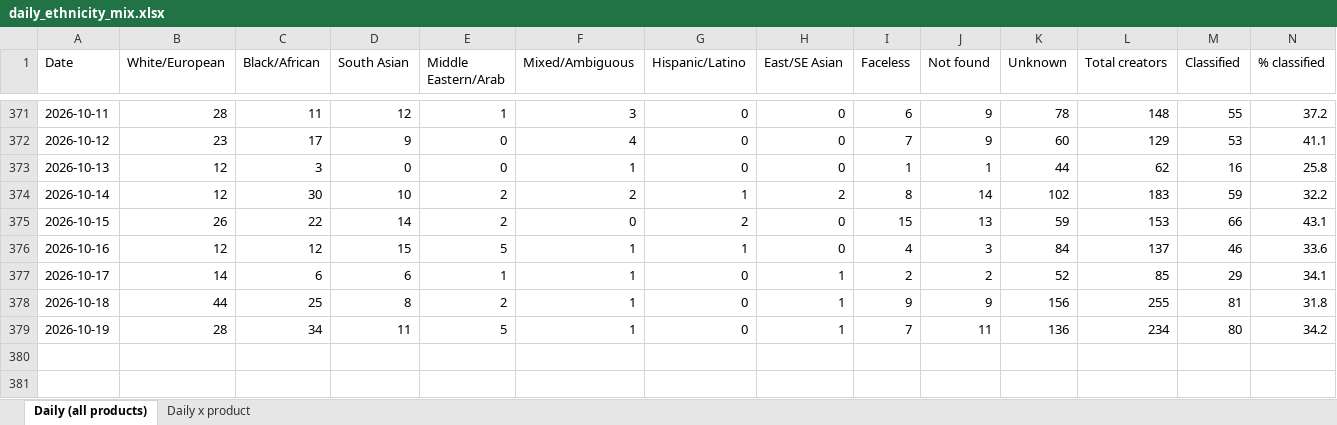
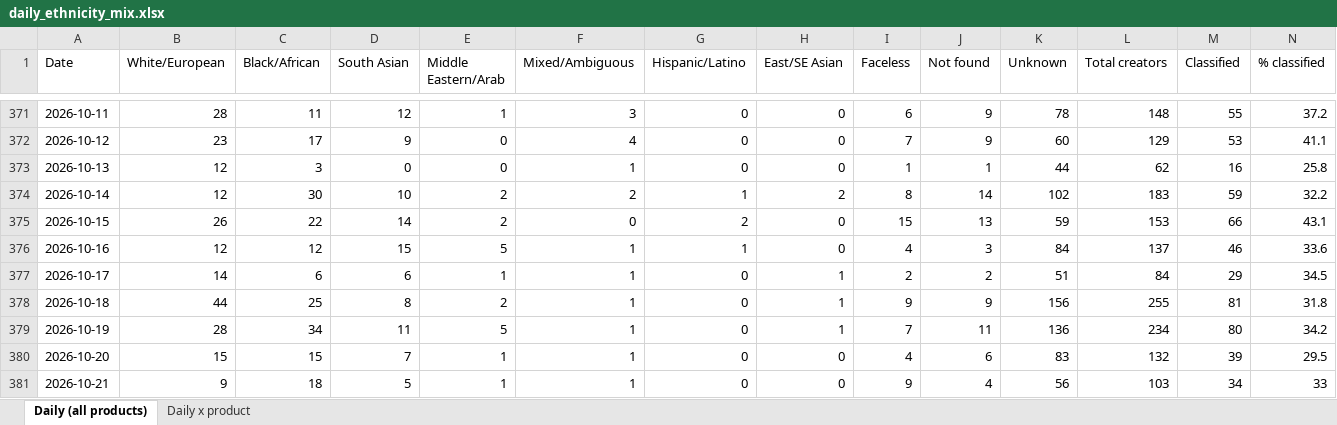
Before and after one commit to aviralgarg-commits/vahdam-sampling-dashboard, an Excel workbook: daily_ethnicity_mix.xlsx, sheet Daily (all products), drawn as a sheet; only a part is shown, gaps mark what is left out; values as stored, in another font and other column widths than the file's, no borders; the diff names each change by its address in the sheet, - before the commit and + after, or states it on an @@ line.

```diff
--- a/daily_ethnicity_mix.xlsx (sheet Daily (all products))
+++ b/daily_ethnicity_mix.xlsx (sheet Daily (all products))
-K377 (Unknown): 52
+K377 (Unknown): 51
-L377 (Total creators): 85
+L377 (Total creators): 84
-N377 (% classified): 34.1
+N377 (% classified): 34.5
+row 380: 2026-10-20 | 15 | 15 | 7 | 1 | 1 | 0 | 0 | 4 | 6 | 83 | 132 | 39 | 29.5
+row 381: 2026-10-21 | 9 | 18 | 5 | 1 | 1 | 0 | 0 | 9 | 4 | 56 | 103 | 34 | 33
```
Also changed, not shown: sheet Daily x product, chase_list.xlsx, creator_monthly_video_gmv.xlsx, 17 other files.
